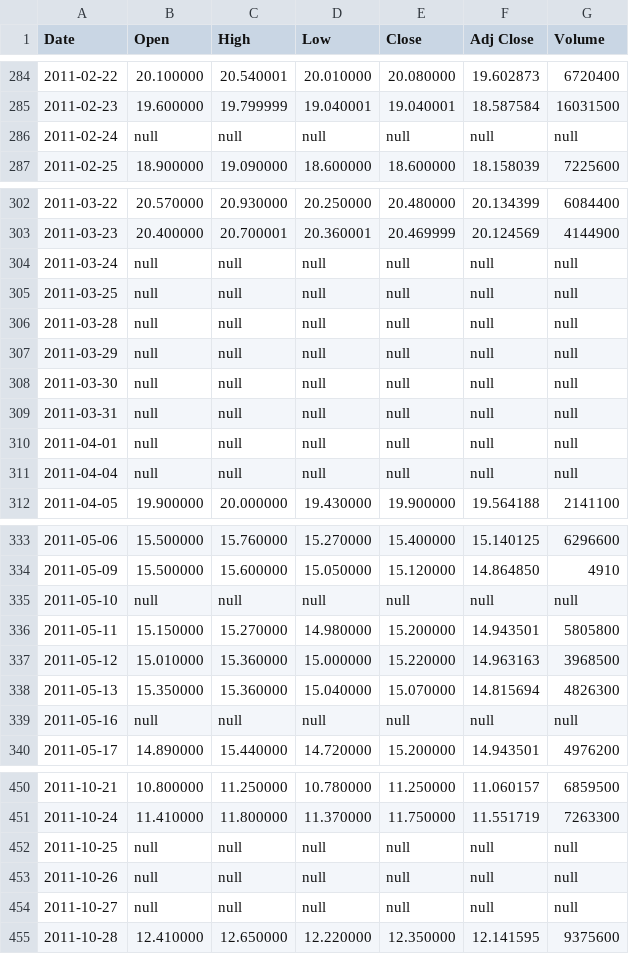
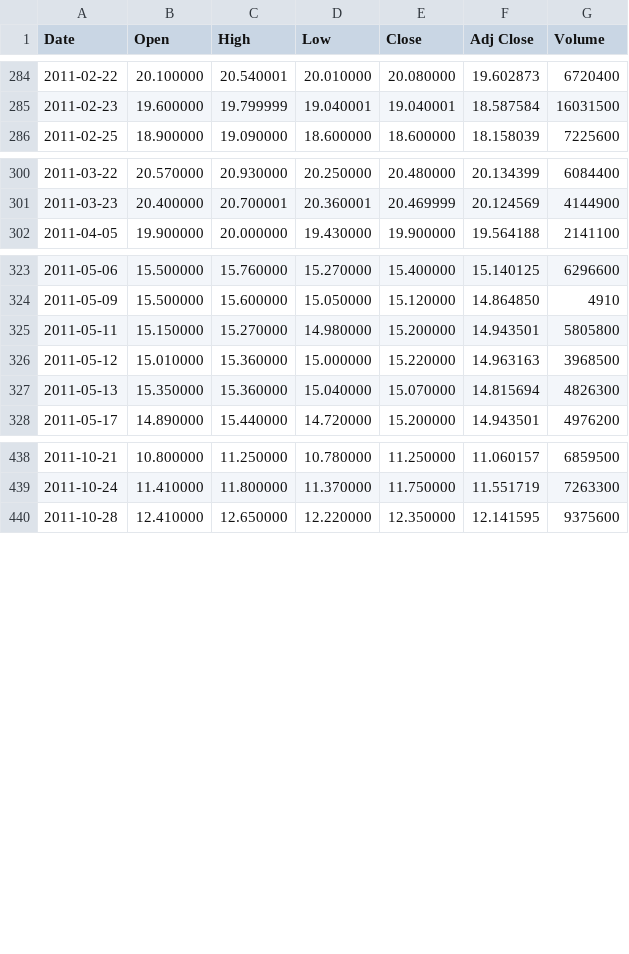
Before and after one commit to h3iden/investment, a CSV file: ga/assets/USIM5.SA.csv, drawn as a sheet; only a part is shown, gaps mark what is left out; the diff covers the shown part only.

```diff
--- a/ga/assets/USIM5.SA.csv
+++ b/ga/assets/USIM5.SA.csv
@@ -285,3 +285,2 @@ Date,Open,High,Low,Close,Adj Close,Volume
 2011-02-23,19.600000,19.799999,19.040001,19.040001,18.587584,16031500
-2011-02-24,null,null,null,null,null,null
 2011-02-25,18.900000,19.090000,18.600000,18.600000,18.158039,7225600
@@ -303,10 +301,2 @@ Date,Open,High,Low,Close,Adj Close,Volume
 2011-03-23,20.400000,20.700001,20.360001,20.469999,20.124569,4144900
-2011-03-24,null,null,null,null,null,null
-2011-03-25,null,null,null,null,null,null
-2011-03-28,null,null,null,null,null,null
-2011-03-29,null,null,null,null,null,null
-2011-03-30,null,null,null,null,null,null
-2011-03-31,null,null,null,null,null,null
-2011-04-01,null,null,null,null,null,null
-2011-04-04,null,null,null,null,null,null
 2011-04-05,19.900000,20.000000,19.430000,19.900000,19.564188,2141100
@@ -334,3 +324,2 @@ Date,Open,High,Low,Close,Adj Close,Volume
 2011-05-09,15.500000,15.600000,15.050000,15.120000,14.864850,4910
-2011-05-10,null,null,null,null,null,null
 2011-05-11,15.150000,15.270000,14.980000,15.200000,14.943501,5805800
@@ -338,3 +327,2 @@ Date,Open,High,Low,Close,Adj Close,Volume
 2011-05-13,15.350000,15.360000,15.040000,15.070000,14.815694,4826300
-2011-05-16,null,null,null,null,null,null
 2011-05-17,14.890000,15.440000,14.720000,15.200000,14.943501,4976200
@@ -451,5 +439,2 @@ Date,Open,High,Low,Close,Adj Close,Volume
 2011-10-24,11.410000,11.800000,11.370000,11.750000,11.551719,7263300
-2011-10-25,null,null,null,null,null,null
-2011-10-26,null,null,null,null,null,null
-2011-10-27,null,null,null,null,null,null
 2011-10-28,12.410000,12.650000,12.220000,12.350000,12.141595,9375600
```
Also changed, not shown: 12 removed rows elsewhere in this file, ga/assets/BBDC4.SA.csv, ga/assets/GGBR4.SA.csv, 41 other files.
